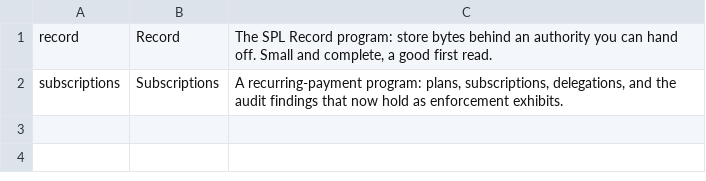
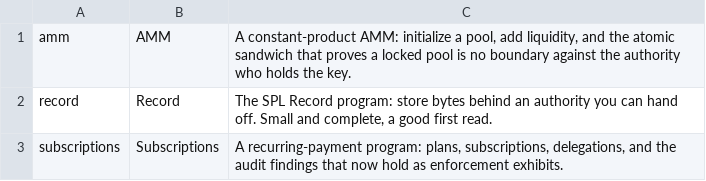
Before and after one commit to cds-rs/sol-babelfish, a TSV file: docs/books.tsv, drawn as a sheet.

Commit message:
Add the AMM book preview

```diff
--- a/docs/books.tsv
+++ b/docs/books.tsv
@@ -1 +1,2 @@
+amm	AMM	A constant-product AMM: initialize a pool, add liquidity, and the atomic sandwich that proves a locked pool is no boundary against the authority who holds the key.
 record	Record	The SPL Record program: store bytes behind an authority you can hand off. Small and complete, a good first read.
```
Also changed, not shown: 51 other files.
